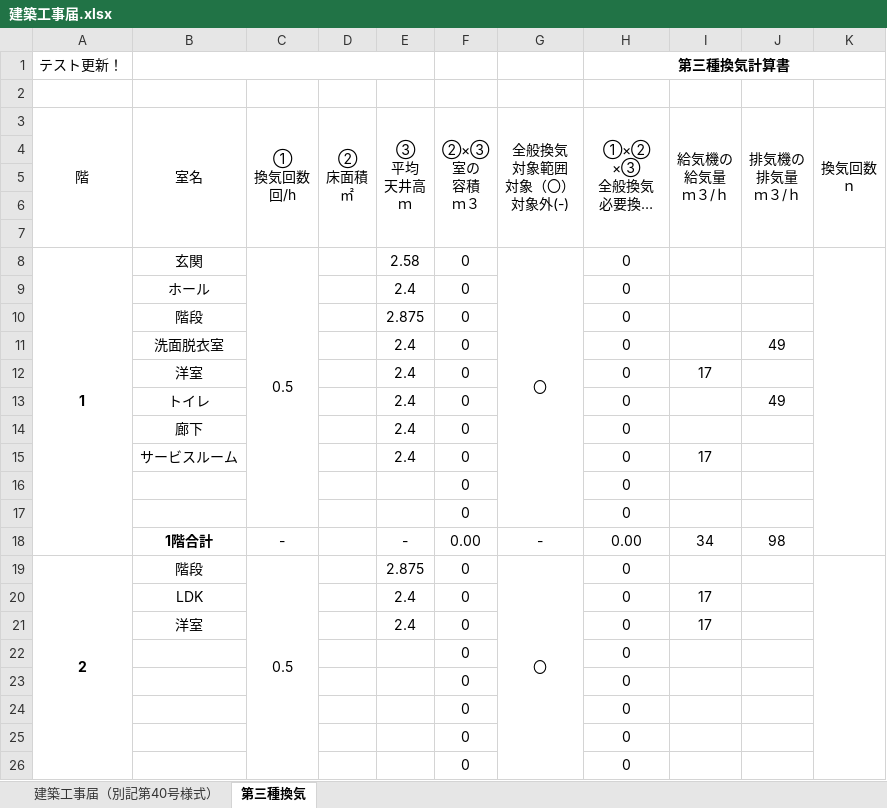
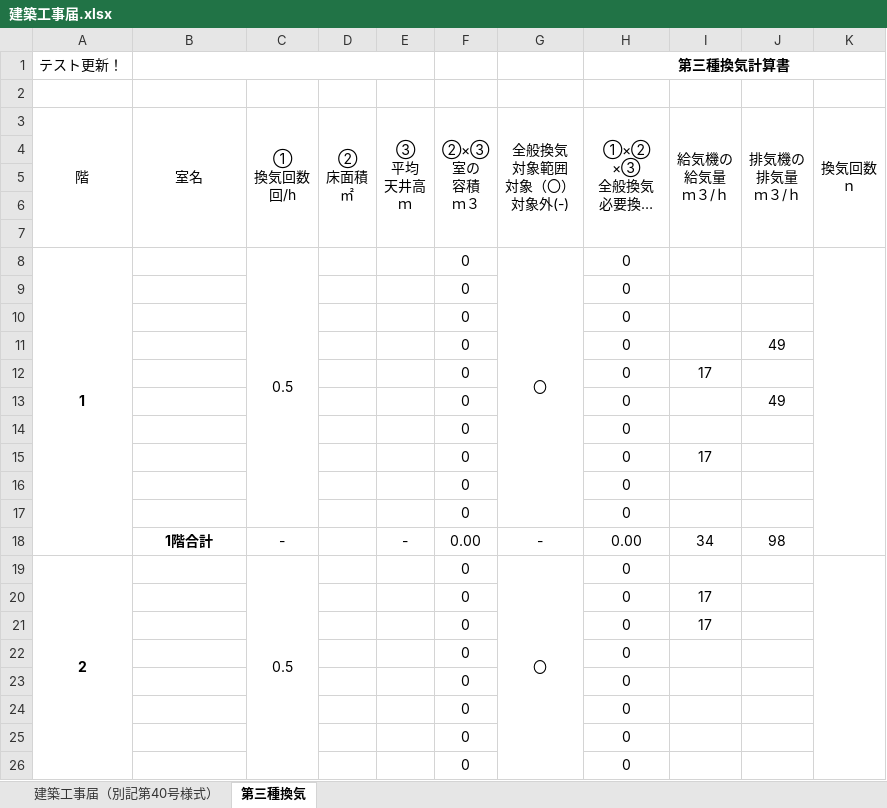
Before and after one commit to takaofuruta/-, an Excel workbook: 建築工事届.xlsx, sheet 第三種換気, drawn as a sheet; only a part is shown; long unchanged cells end in …; values as stored, in another font and other column widths than the file's, no borders; the diff names each change by its address in the sheet, - before the commit and + after, or states it on an @@ line.

Commit message:
Add files via upload

```diff
--- a/建築工事届.xlsx (sheet 第三種換気)
+++ b/建築工事届.xlsx (sheet 第三種換気)
-B8: 玄関
+B8: (empty)
-E8: 2.58
+E8: (empty)
-B9: ホール
+B9: (empty)
-E9: 2.4
+E9: (empty)
-B10: 階段
+B10: (empty)
-E10: 2.875
+E10: (empty)
-B11: 洗面脱衣室
+B11: (empty)
-E11:E15: 2.4
+E11:E15: (empty)
-B12: 洋室
+B12: (empty)
-B13: トイレ
+B13: (empty)
-B14: 廊下
+B14: (empty)
-B15: サービスルーム
+B15: (empty)
-B19: 階段
+B19: (empty)
-E19: 2.875
+E19: (empty)
-B20: LDK
+B20: (empty)
-E20:E21: 2.4
+E20:E21: (empty)
-B21: 洋室
+B21: (empty)
```
